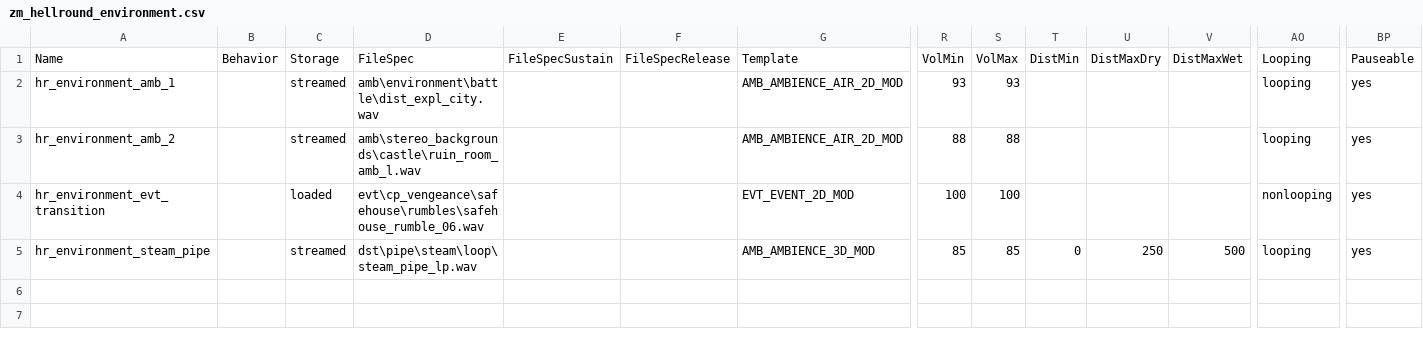
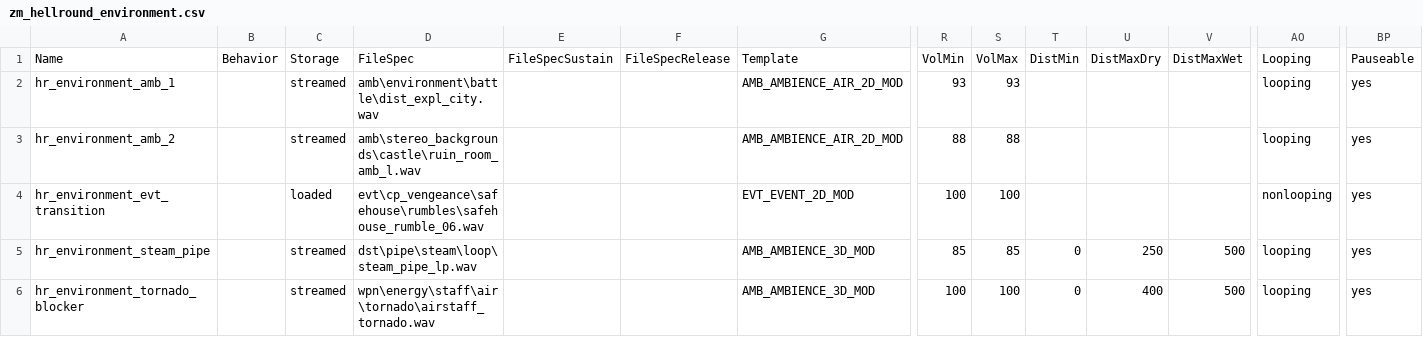
Before and after one commit to t7-reapy/t7_workspace, a CSV file: share/raw/sound/aliases/zm_hellround_environment.csv, drawn as a sheet; only a part is shown, gaps mark what is left out; rows hold the shown columns only; the diff names each change by its address in the sheet, - before the commit and + after, or states it on an @@ line.

Commit message:
feat: hellround map blocker

```diff
--- a/share/raw/sound/aliases/zm_hellround_environment.csv
+++ b/share/raw/sound/aliases/zm_hellround_environment.csv
+row 6: hr_environment_tornado_blocker |  | streamed | wpn\energy\staff\air\tornado\airstaff_tornado.wav |  |  | AMB_AMBIENCE_3D_MOD | 100 | 100 | 0 | 400 | 500 | looping | yes
```
Also changed, not shown: 6 other files.
